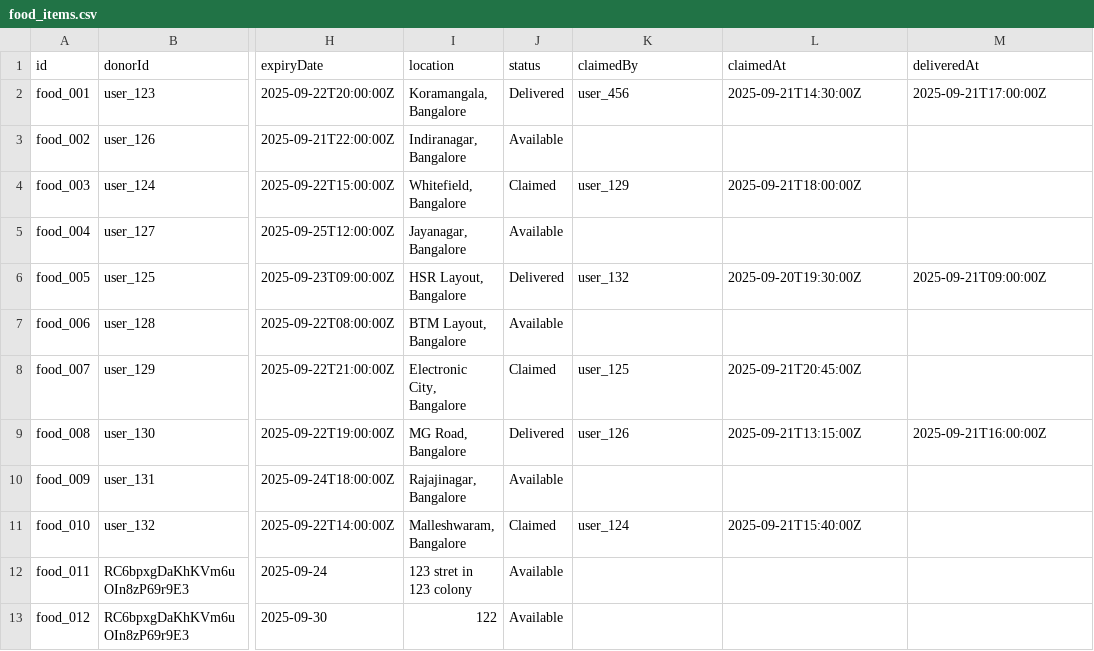
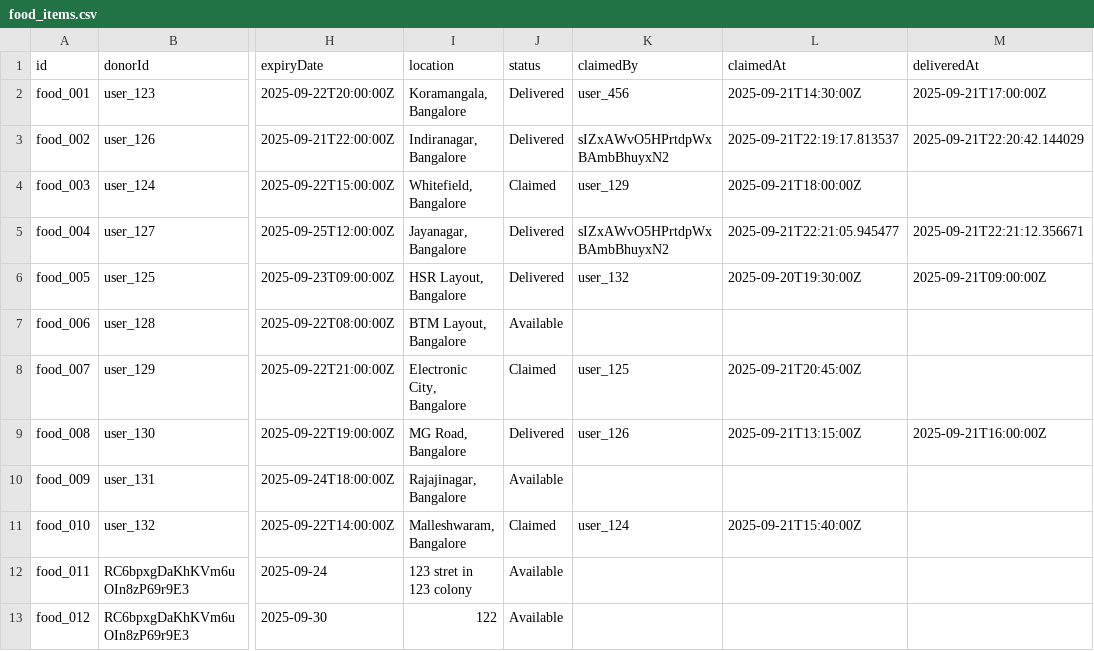
Before and after one commit to SkyRader/micro-logistics-hackathon, a CSV file: backend/data/food_items.csv, drawn as a sheet; only a part is shown, gaps mark what is left out; the diff names each change by its address in the sheet, - before the commit and + after, or states it on an @@ line.

```diff
--- a/backend/data/food_items.csv
+++ b/backend/data/food_items.csv
-J3 (status): Available
+J3 (status): Delivered
-K3 (claimedBy): (empty)
+K3 (claimedBy): sIZxAWvO5HPrtdpWxBAmbBhuyxN2
-L3 (claimedAt): (empty)
+L3 (claimedAt): 2025-09-21T22:19:17.813537
-M3 (deliveredAt): (empty)
+M3 (deliveredAt): 2025-09-21T22:20:42.144029
-J5 (status): Available
+J5 (status): Delivered
-K5 (claimedBy): (empty)
+K5 (claimedBy): sIZxAWvO5HPrtdpWxBAmbBhuyxN2
-L5 (claimedAt): (empty)
+L5 (claimedAt): 2025-09-21T22:21:05.945477
-M5 (deliveredAt): (empty)
+M5 (deliveredAt): 2025-09-21T22:21:12.356671
```
Also changed, not shown: 8 other files.
